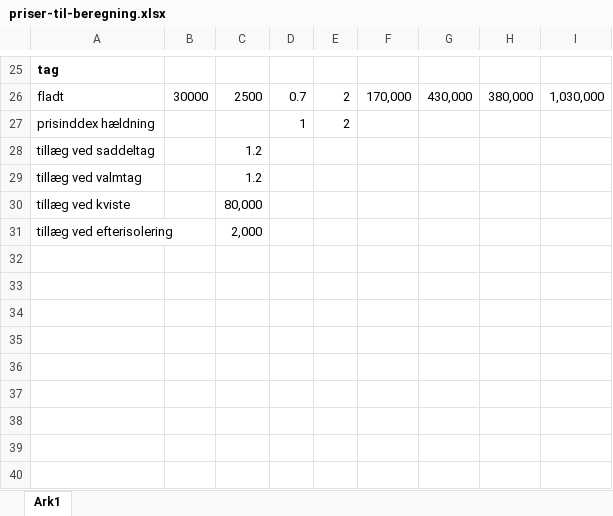
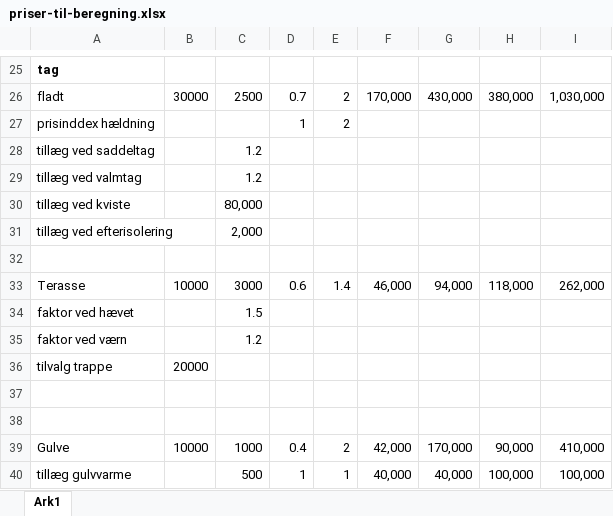
Before and after one commit to Mo-Mans0ur/M2Matik, an Excel workbook: m2matik/public/data/priser-til-beregning.xlsx, sheet Ark1, drawn as a sheet; only a part is shown, gaps mark what is left out; values as stored, in another font and other column widths than the file's, no borders; the diff names each change by its address in the sheet, - before the commit and + after, or states it on an @@ line.

```diff
--- a/m2matik/public/data/priser-til-beregning.xlsx (sheet Ark1)
+++ b/m2matik/public/data/priser-til-beregning.xlsx (sheet Ark1)
+row 32: (empty)
+row 33: Terasse | 10000 | 3000 | 0.6 | 1.4 | 46,000 | 94,000 | 118,000 | 262,000
+row 34: faktor ved hævet |  | 1.5
+row 35: faktor ved værn |  | 1.2
+row 36: tilvalg trappe | 20000
+row 37: (empty)
+row 38: (empty)
+row 39: Gulve | 10000 | 1000 | 0.4 | 2 | 42,000 | 170,000 | 90,000 | 410,000
+row 40: tillæg gulvvarme |  | 500 | 1 | 1 | 40,000 | 40,000 | 100,000 | 100,000
```
Also changed, not shown: 22 other files.
